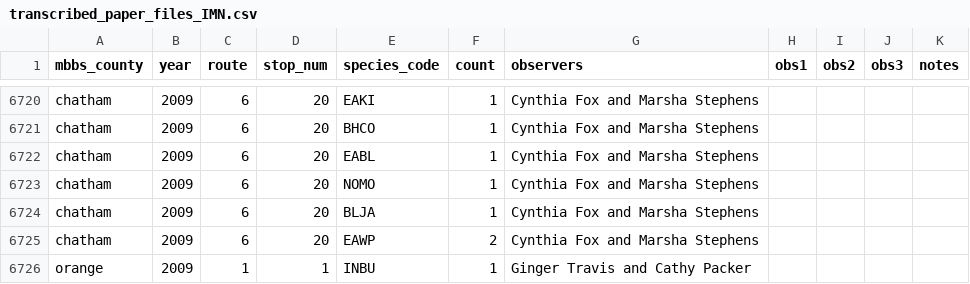
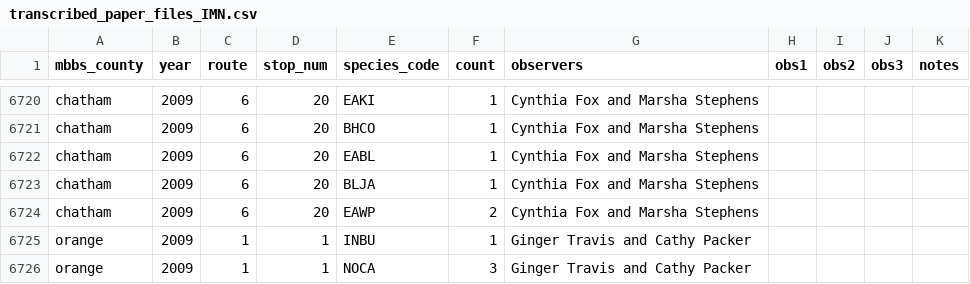
Before and after one commit to nc-minibbs/mbbs, a CSV file: data/stop-level/transcribed/transcribed_paper_files_IMN.csv, drawn as a sheet; only a part is shown, gaps mark what is left out; the shorter side is filled out with more unchanged rows.

Commit message:
cht-6-2009 NOMO problem fix

```diff
--- a/data/stop-level/transcribed/transcribed_paper_files_IMN.csv
+++ b/data/stop-level/transcribed/transcribed_paper_files_IMN.csv
@@ -6722,3 +6722,2 @@ chatham,2009,6,20,BHCO,1,Cynthia Fox and Marsha Stephens,,,,
 chatham,2009,6,20,EABL,1,Cynthia Fox and Marsha Stephens,,,,
-chatham,2009,6,20,NOMO,1,Cynthia Fox and Marsha Stephens,,,,
 chatham,2009,6,20,BLJA,1,Cynthia Fox and Marsha Stephens,,,,
```
Also changed, not shown: data/stop-level/transcribed/transcribed_paper_files_IMN_2.csv.
